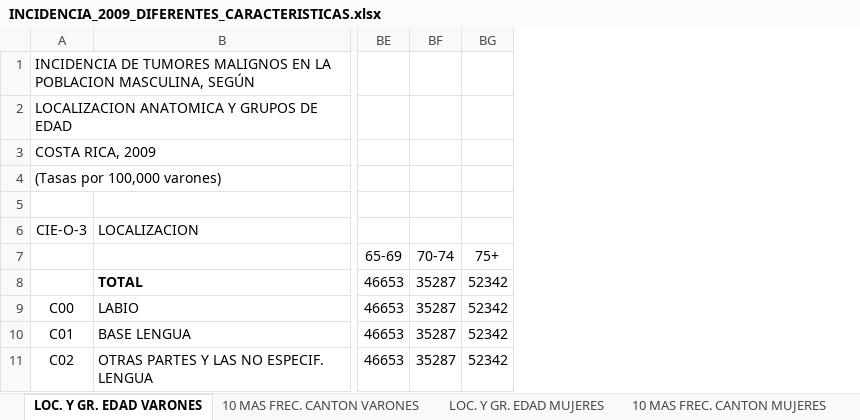
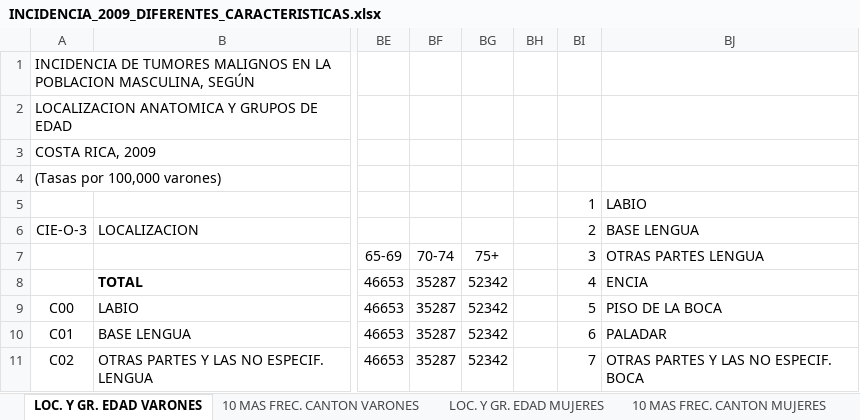
Before and after one commit to josueggss73/PF-VIS, an Excel workbook: datos_para_cargar/INCIDENCIA_2009_DIFERENTES_CARACTERISTICAS.xlsx, sheet LOC. Y GR. EDAD VARONES, drawn as a sheet; only a part is shown, gaps mark what is left out; values as stored, in another font and other column widths than the file's, no borders; the diff names each change by its address in the sheet, - before the commit and + after, or states it on an @@ line.

```diff
--- a/datos_para_cargar/INCIDENCIA_2009_DIFERENTES_CARACTERISTICAS.xlsx (sheet LOC. Y GR. EDAD VARONES)
+++ b/datos_para_cargar/INCIDENCIA_2009_DIFERENTES_CARACTERISTICAS.xlsx (sheet LOC. Y GR. EDAD VARONES)
+column BH, empty
+column BI, rows 5-11: 1 | 2 | 3 | 4 | 5 | 6 | 7
+column BJ, rows 5-11: LABIO | BASE LENGUA | OTRAS PARTES LENGUA | ENCIA | PISO DE LA BOCA | PALADAR | OTRAS PARTES Y LAS NO ESPECIF. BOCA
```
Also changed, not shown: sheet 10 MAS FREC. CANTON VARONES, other sheet tabs, 2 other files.
